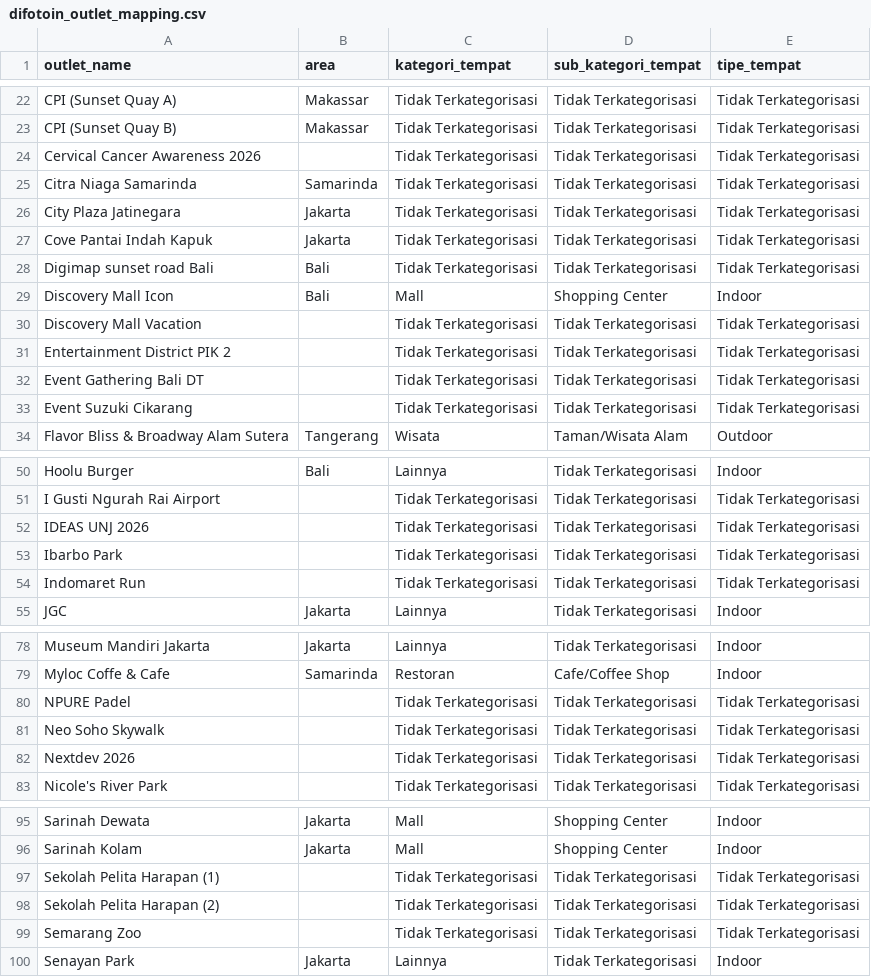
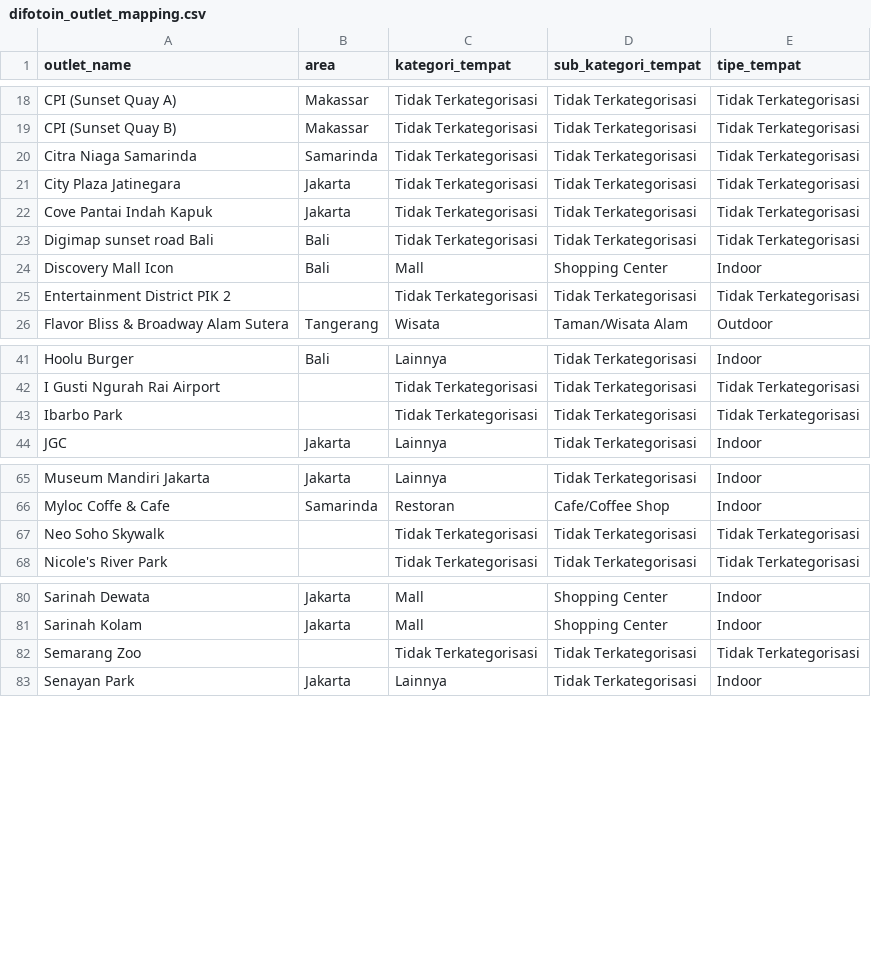
Before and after one commit to Killdower1/mgx, a CSV file: streamlit_template/data/difotoin_outlet_mapping.csv, drawn as a sheet; only a part is shown, gaps mark what is left out; the diff covers the shown part only.

```diff
--- a/streamlit_template/data/difotoin_outlet_mapping.csv
+++ b/streamlit_template/data/difotoin_outlet_mapping.csv
@@ -23,3 +19,2 @@ CPI (Sunset Quay A),Makassar,Tidak Terkategorisasi,Tidak Terkategorisasi,Tidak T
 CPI (Sunset Quay B),Makassar,Tidak Terkategorisasi,Tidak Terkategorisasi,Tidak Terkategorisasi
-Cervical Cancer Awareness 2026,,Tidak Terkategorisasi,Tidak Terkategorisasi,Tidak Terkategorisasi
 Citra Niaga Samarinda,Samarinda,Tidak Terkategorisasi,Tidak Terkategorisasi,Tidak Terkategorisasi
@@ -29,6 +24,3 @@ Digimap sunset road Bali,Bali,Tidak Terkategorisasi,Tidak Terkategorisasi,Tidak
 Discovery Mall Icon,Bali,Mall,Shopping Center,Indoor
-Discovery Mall Vacation,,Tidak Terkategorisasi,Tidak Terkategorisasi,Tidak Terkategorisasi
 Entertainment District PIK 2,,Tidak Terkategorisasi,Tidak Terkategorisasi,Tidak Terkategorisasi
-Event Gathering Bali DT,,Tidak Terkategorisasi,Tidak Terkategorisasi,Tidak Terkategorisasi
-Event Suzuki Cikarang,,Tidak Terkategorisasi,Tidak Terkategorisasi,Tidak Terkategorisasi
 Flavor Bliss & Broadway Alam Sutera,Tangerang,Wisata,Taman/Wisata Alam,Outdoor
@@ -51,5 +42,3 @@ Hoolu Burger,Bali,Lainnya,Tidak Terkategorisasi,Indoor
 I Gusti Ngurah Rai Airport,,Tidak Terkategorisasi,Tidak Terkategorisasi,Tidak Terkategorisasi
-IDEAS UNJ 2026,,Tidak Terkategorisasi,Tidak Terkategorisasi,Tidak Terkategorisasi
 Ibarbo Park,,Tidak Terkategorisasi,Tidak Terkategorisasi,Tidak Terkategorisasi
-Indomaret Run,,Tidak Terkategorisasi,Tidak Terkategorisasi,Tidak Terkategorisasi
 JGC,Jakarta,Lainnya,Tidak Terkategorisasi,Indoor
@@ -79,5 +66,3 @@ Museum Mandiri Jakarta,Jakarta,Lainnya,Tidak Terkategorisasi,Indoor
 Myloc Coffe & Cafe,Samarinda,Restoran,Cafe/Coffee Shop,Indoor
-NPURE Padel,,Tidak Terkategorisasi,Tidak Terkategorisasi,Tidak Terkategorisasi
 Neo Soho Skywalk,,Tidak Terkategorisasi,Tidak Terkategorisasi,Tidak Terkategorisasi
-Nextdev 2026,,Tidak Terkategorisasi,Tidak Terkategorisasi,Tidak Terkategorisasi
 Nicole's River Park,,Tidak Terkategorisasi,Tidak Terkategorisasi,Tidak Terkategorisasi
@@ -96,4 +81,2 @@ Sarinah Dewata,Jakarta,Mall,Shopping Center,Indoor
 Sarinah Kolam,Jakarta,Mall,Shopping Center,Indoor
-Sekolah Pelita Harapan (1),,Tidak Terkategorisasi,Tidak Terkategorisasi,Tidak Terkategorisasi
-Sekolah Pelita Harapan (2),,Tidak Terkategorisasi,Tidak Terkategorisasi,Tidak Terkategorisasi
 Semarang Zoo,,Tidak Terkategorisasi,Tidak Terkategorisasi,Tidak Terkategorisasi
```
Also changed, not shown: 15 removed rows and 6 edited cells elsewhere in this file.
